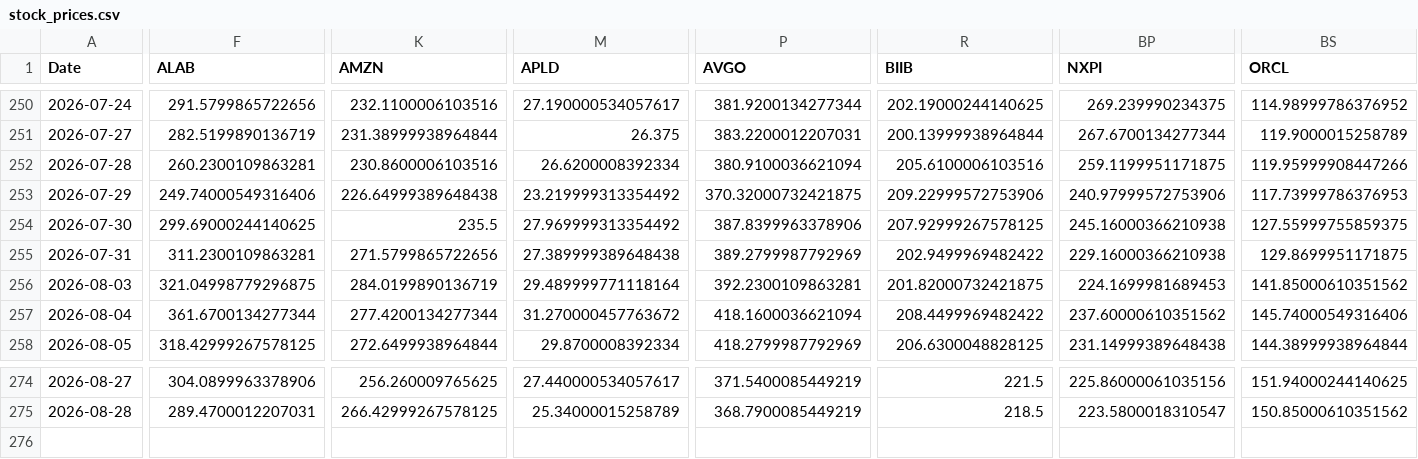
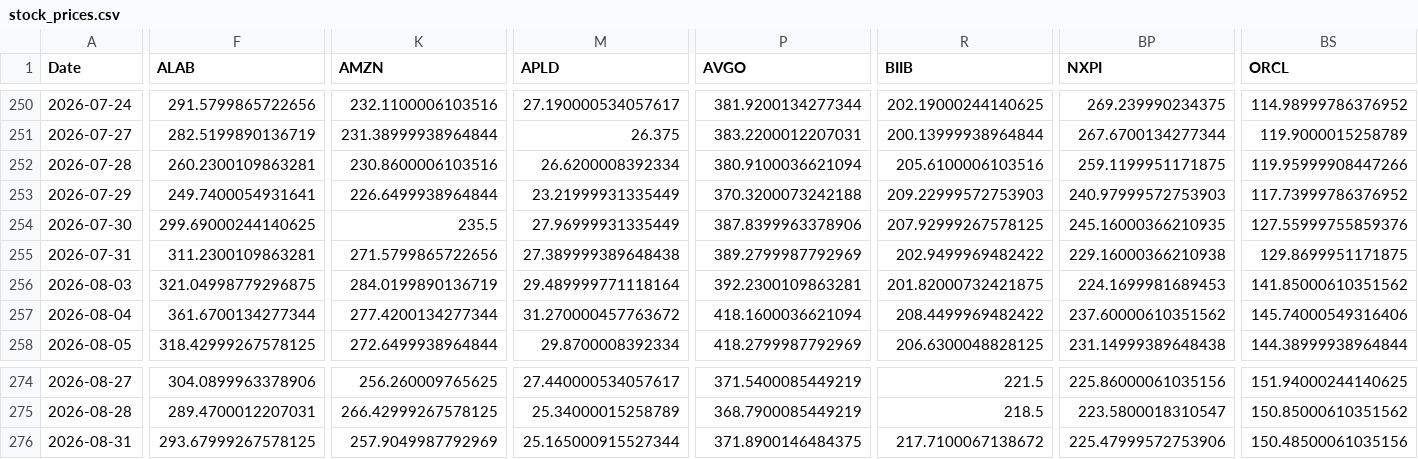
Before and after one commit to efranks0/market-monitor, a CSV file: data/cache/stock_prices.csv, drawn as a sheet; only a part is shown, gaps mark what is left out; rows hold the shown columns only; the diff covers the shown part only; the diff names each change by its address in the sheet, - before the commit and + after, or states it on an @@ line.

```diff
--- a/data/cache/stock_prices.csv
+++ b/data/cache/stock_prices.csv
-F253 (ALAB): 249.74000549316406
+F253 (ALAB): 249.7400054931641
-K253 (AMZN): 226.64999389648438
+K253 (AMZN): 226.6499938964844
-M253 (APLD): 23.219999313354492
+M253 (APLD): 23.21999931335449
-P253 (AVGO): 370.32000732421875
+P253 (AVGO): 370.3200073242188
-R253 (BIIB): 209.22999572753906
+R253 (BIIB): 209.22999572753903
-BP253 (NXPI): 240.97999572753906
+BP253 (NXPI): 240.97999572753903
-BS253 (ORCL): 117.73999786376953
+BS253 (ORCL): 117.73999786376952
-M254 (APLD): 27.969999313354492
+M254 (APLD): 27.96999931335449
-BP254 (NXPI): 245.16000366210938
+BP254 (NXPI): 245.16000366210935
-BS254 (ORCL): 127.55999755859375
+BS254 (ORCL): 127.55999755859376
+row 276: 2026-08-31 | 293.67999267578125 | 257.9049987792969 | 25.165000915527344 | 371.8900146484375 | 217.7100067138672 | 225.47999572753906 | 150.48500061035156
```
Also changed, not shown: 19 edited cells elsewhere in this file, data/cache/commodity_prices.csv, data/cache/crypto_prices.csv, 3 other files.
